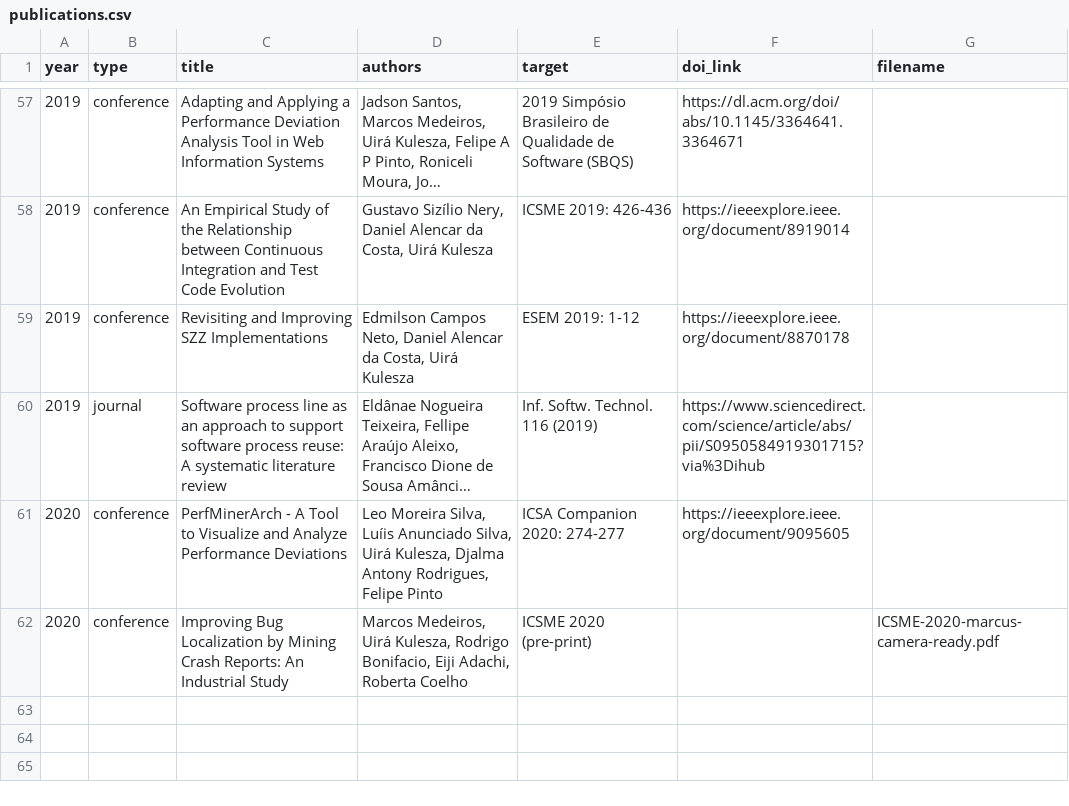
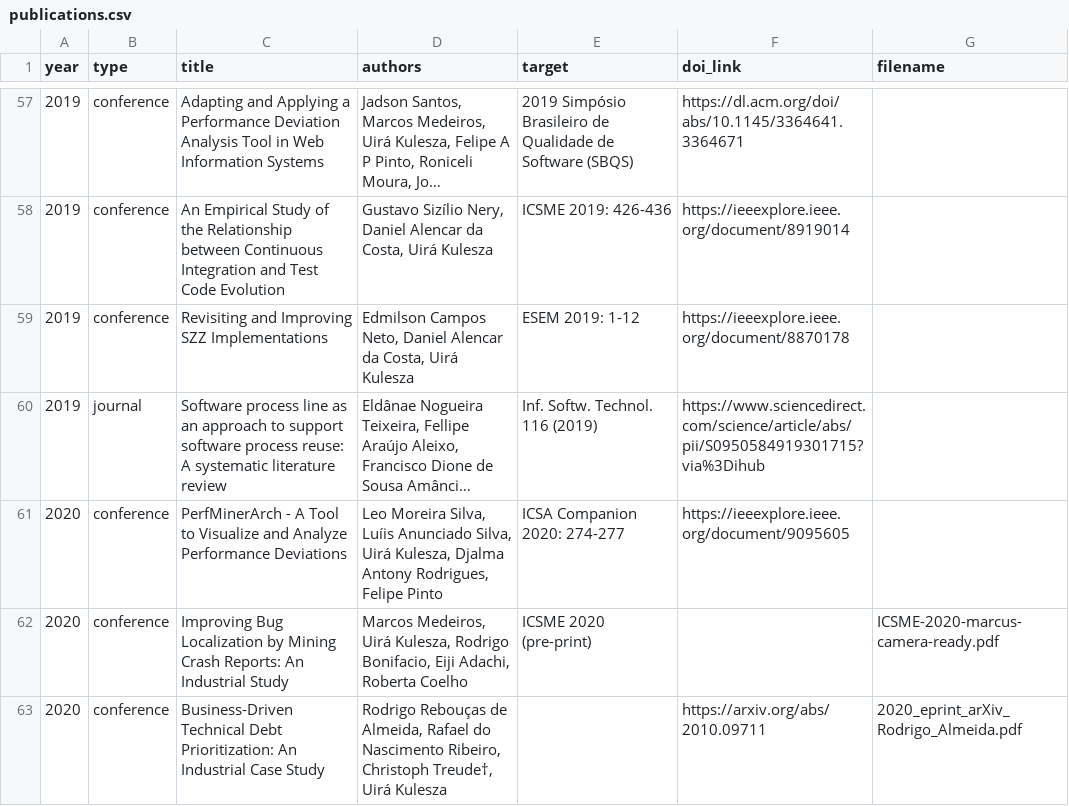
Before and after one commit to caseufrn/caseufrn.github.io, a CSV file: _data/publications.csv, drawn as a sheet; only a part is shown, gaps mark what is left out; long unchanged cells end in …; the diff names each change by its address in the sheet, - before the commit and + after, or states it on an @@ line.

Commit message:
update rodrigo publication
Signed-off-by: Jadson <jadsonjs@gmail.com>

```diff
--- a/_data/publications.csv
+++ b/_data/publications.csv
+row 63: 2020 | conference | Business-Driven Technical Debt Prioritization: An Industrial Case Study | Rodrigo Rebouças de Almeida, Rafael do Nascimento Ribeiro, Christoph Treude†, Uirá Kulesza |  | https://arxiv.org/abs/2010.09711 | 2020_eprint_arXiv_Rodrigo_Almeida.pdf
```
Also changed, not shown: 1 other file.
